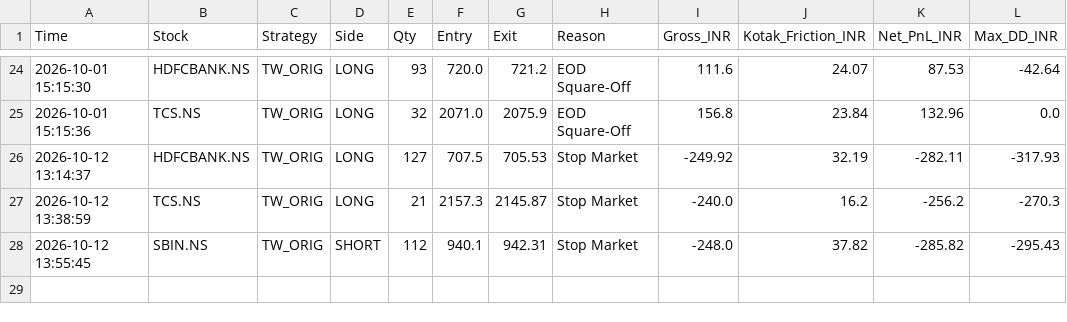
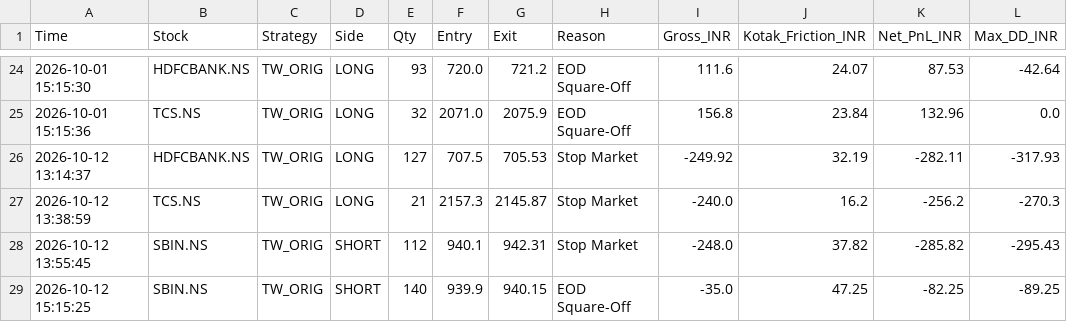
Before and after one commit to harnepal-hub/amte-indian-terminal, a CSV file: indian_tw_orig_ledger.csv, drawn as a sheet; only a part is shown, gaps mark what is left out.

Commit message:
Auto-log TW_ORIG trade SBIN.NS at 2026-10-12 15:15:25

```diff
--- a/indian_tw_orig_ledger.csv
+++ b/indian_tw_orig_ledger.csv
@@ -28 +28,2 @@ Time,Stock,Strategy,Side,Qty,Entry,Exit,Reason,Gross_INR,Kotak_Friction_INR,Net_
 2026-10-12 13:55:45,SBIN.NS,TW_ORIG,SHORT,112,940.1,942.31,Stop Market,-248.0,37.82,-285.82,-295.43
+2026-10-12 15:15:25,SBIN.NS,TW_ORIG,SHORT,140,939.9,940.15,EOD Square-Off,-35.0,47.25,-82.25,-89.25
```
